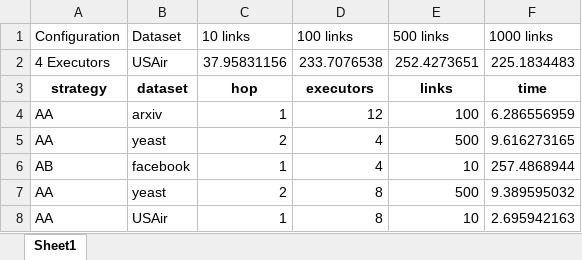
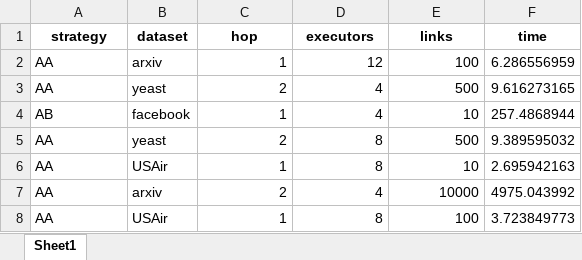
Before and after one commit to kostjaigin/bachelor, an Excel workbook: results/ExperimentsRawData.xlsx, sheet Sheet1, drawn as a sheet; only a part is shown; the shorter side is filled out with more unchanged rows; values as stored, in another font and other column widths than the file's, no borders; the diff names each change by its address in the sheet, - before the commit and + after, or states it on an @@ line.

Commit message:
fix experiment data excel file

```diff
--- a/results/ExperimentsRawData.xlsx (sheet Sheet1)
+++ b/results/ExperimentsRawData.xlsx (sheet Sheet1)
-row 1: Configuration | Dataset | 10 links | 100 links | 500 links | 1000 links
-row 2: 4 Executors | USAir | 37.95831156 | 233.7076538 | 252.4273651 | 225.1834483
```
Also changed, not shown: 1 other file.
